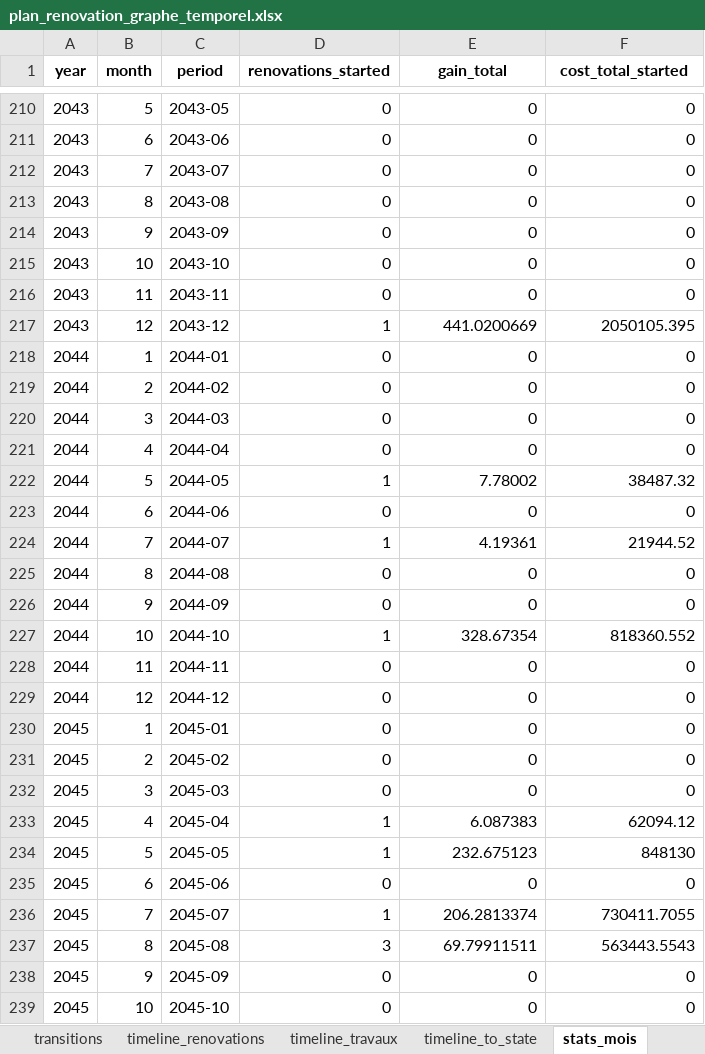
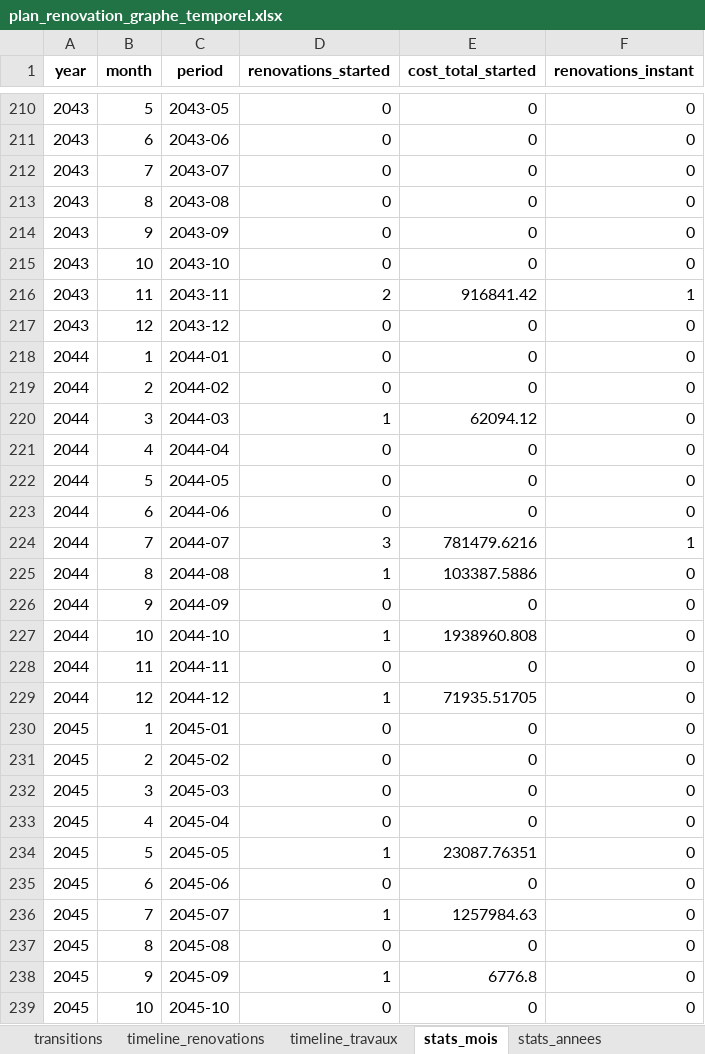
Before and after one commit to Ucf-b/R-novation_Energ-tique, an Excel workbook: plan_renovation_graphe_temporel.xlsx, sheet stats_mois, drawn as a sheet; only a part is shown, gaps mark what is left out; values as stored, in another font and other column widths than the file's, no borders; the diff covers the shown part only; the diff names each change by its address in the sheet, - before the commit and + after, or states it on an @@ line.

```diff
--- a/plan_renovation_graphe_temporel.xlsx (sheet stats_mois)
+++ b/plan_renovation_graphe_temporel.xlsx (sheet stats_mois)
-sheet tab: timeline_to_state
-E1: gain_total
+E1: cost_total_started
-F1: cost_total_started
+F1: renovations_instant
-D216 (renovations_started): 0
+D216 (renovations_started): 2
-E216 (cost_total_started): 0
+E216 (cost_total_started): 916841.42
-F216 (renovations_instant): 0
+F216 (renovations_instant): 1
-D217 (renovations_started): 1
+D217 (renovations_started): 0
-E217 (cost_total_started): 441.0200669
+E217 (cost_total_started): 0
-F217 (renovations_instant): 2050105.395
+F217 (renovations_instant): 0
-D220 (renovations_started): 0
+D220 (renovations_started): 1
-E220 (cost_total_started): 0
+E220 (cost_total_started): 62094.12
-D222 (renovations_started): 1
+D222 (renovations_started): 0
-E222 (cost_total_started): 7.78002
+E222 (cost_total_started): 0
-F222 (renovations_instant): 38487.32
+F222 (renovations_instant): 0
-D224 (renovations_started): 1
+D224 (renovations_started): 3
-E224 (cost_total_started): 4.19361
+E224 (cost_total_started): 781479.6216
-F224 (renovations_instant): 21944.52
+F224 (renovations_instant): 1
-D225 (renovations_started): 0
+D225 (renovations_started): 1
-E225 (cost_total_started): 0
+E225 (cost_total_started): 103387.5886
-E227 (cost_total_started): 328.67354
+E227 (cost_total_started): 1938960.808
-F227 (renovations_instant): 818360.552
+F227 (renovations_instant): 0
-D229 (renovations_started): 0
+D229 (renovations_started): 1
-E229 (cost_total_started): 0
+E229 (cost_total_started): 71935.51705
-D233 (renovations_started): 1
+D233 (renovations_started): 0
-E233 (cost_total_started): 6.087383
+E233 (cost_total_started): 0
-F233 (renovations_instant): 62094.12
+F233 (renovations_instant): 0
-E234 (cost_total_started): 232.675123
+E234 (cost_total_started): 23087.76351
-F234 (renovations_instant): 848130
+F234 (renovations_instant): 0
-E236 (cost_total_started): 206.2813374
+E236 (cost_total_started): 1257984.63
-F236 (renovations_instant): 730411.7055
+F236 (renovations_instant): 0
-D237 (renovations_started): 3
+D237 (renovations_started): 0
-E237 (cost_total_started): 69.79911511
+E237 (cost_total_started): 0
-F237 (renovations_instant): 563443.5543
+F237 (renovations_instant): 0
-D238 (renovations_started): 0
+D238 (renovations_started): 1
-E238 (cost_total_started): 0
+E238 (cost_total_started): 6776.8
```
Also changed, not shown: 343 edited cells elsewhere in this sheet, sheet transitions, sheet timeline_renovations, sheet timeline_travaux, sheet stats_annees, other sheet tabs, charts or pictures, 1 other file.
